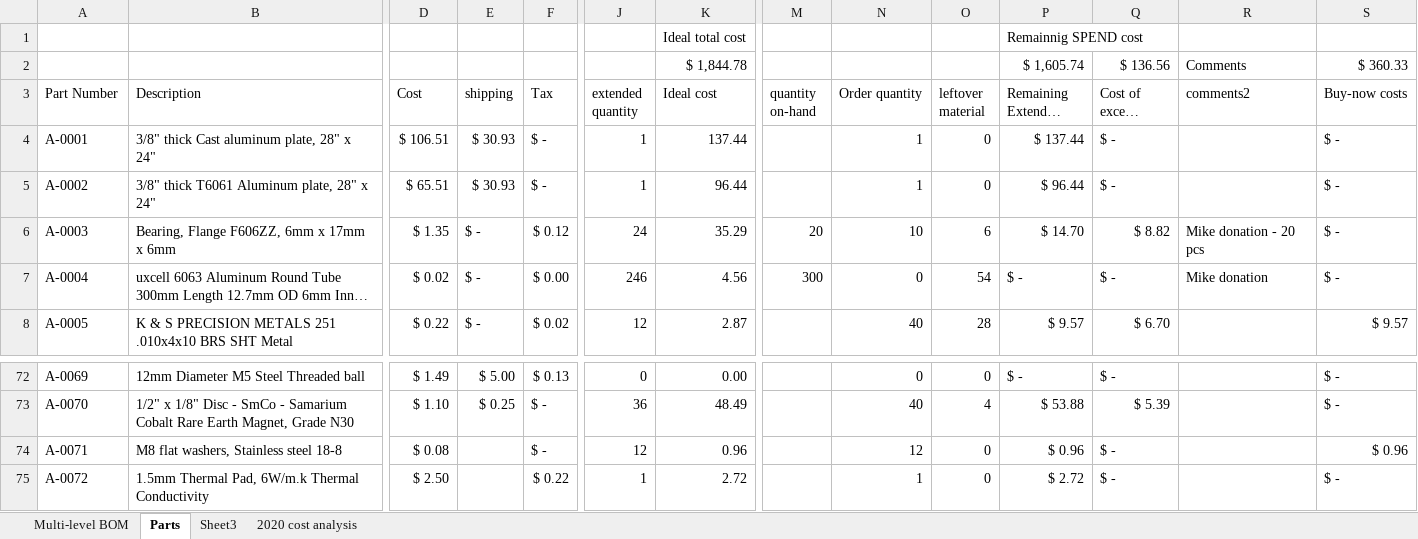
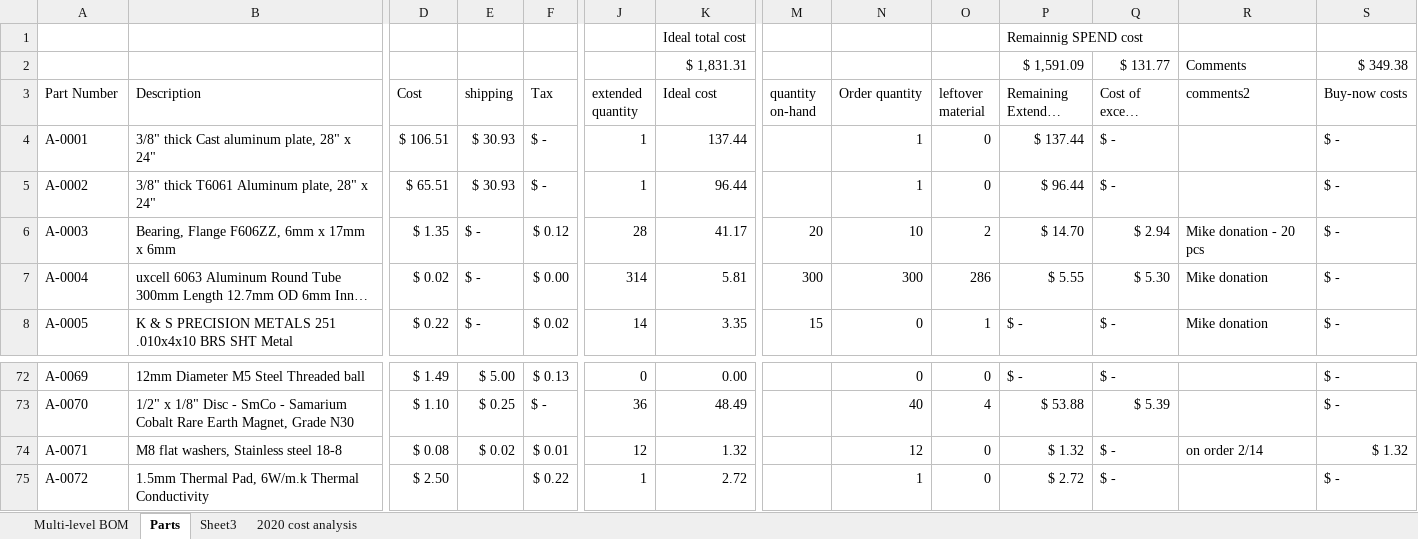
Before and after one commit to BainbridgeArtisanResourceNetwork/Mark4_printer, an Excel workbook: Detailed BOM.xlsx, sheet Parts, drawn as a sheet; only a part is shown, gaps mark what is left out; long unchanged cells end in …; values as stored, in another font and other column widths than the file's, no cell formats; table styles not drawn; removed rows and columns are numbered as before the commit, all else as after; rows hold the shown columns only; the diff covers the shown part only; the diff names each change by its address in the sheet, - before the commit and + after, or states it on an @@ line.

Commit message:
Meeting notes from 2/11 and updated BOM spreadsheet

```diff
--- a/Detailed BOM.xlsx (sheet Parts)
+++ b/Detailed BOM.xlsx (sheet Parts)
-row 2:  |  |  |  |  |  | $ 1,844.78 |  |  |  | $ 1,605.74 | $ 136.56 | Comments | $ 360.33
+row 2:  |  |  |  |  |  | $ 1,831.31 |  |  |  | $ 1,591.09 | $ 131.77 | Comments | $ 349.38
-J6 (extended quantity): 24
+J6 (extended quantity): 28
-K6 (Ideal cost): 35.29
+K6 (Ideal cost): 41.17
-O6 (leftover material): 6
+O6 (leftover material): 2
-Q6 (Cost of excess material): $ 8.82
+Q6 (Cost of excess material): $ 2.94
-J7 (extended quantity): 246
+J7 (extended quantity): 314
-K7 (Ideal cost): 4.56
+K7 (Ideal cost): 5.81
-N7 (Order quantity): 0
+N7 (Order quantity): 300
-O7 (leftover material): 54
+O7 (leftover material): 286
-P7 (Remaining Extended cost): $ -
+P7 (Remaining Extended cost): $ 5.55
-Q7 (Cost of excess material): $ -
+Q7 (Cost of excess material): $ 5.30
-J8 (extended quantity): 12
+J8 (extended quantity): 14
-K8 (Ideal cost): 2.87
+K8 (Ideal cost): 3.35
-M8 (quantity on-hand): (empty)
+M8 (quantity on-hand): 15
-N8 (Order quantity): 40
+N8 (Order quantity): 0
-O8 (leftover material): 28
+O8 (leftover material): 1
-P8 (Remaining Extended cost): $ 9.57
+P8 (Remaining Extended cost): $ -
-Q8 (Cost of excess material): $ 6.70
+Q8 (Cost of excess material): $ -
-R8 (comments2): (empty)
+R8 (comments2): Mike donation
-S8 (Buy-now costs): $ 9.57
+S8 (Buy-now costs): $ -
-E74 (shipping): (empty)
+E74 (shipping): $ 0.02
-F74 (Tax): $ -
+F74 (Tax): $ 0.01
-K74 (Ideal cost): 0.96
+K74 (Ideal cost): 1.32
-P74 (Remaining Extended cost): $ 0.96
+P74 (Remaining Extended cost): $ 1.32
-R74 (comments2): (empty)
+R74 (comments2): on order 2/14
-S74 (Buy-now costs): $ 0.96
+S74 (Buy-now costs): $ 1.32
```
Also changed, not shown: 2 removed rows and 192 edited cells elsewhere in this sheet, sheet Multi-level BOM, cell formats, formulas that keep their value, hidden cells, charts or pictures, 1 other file.
